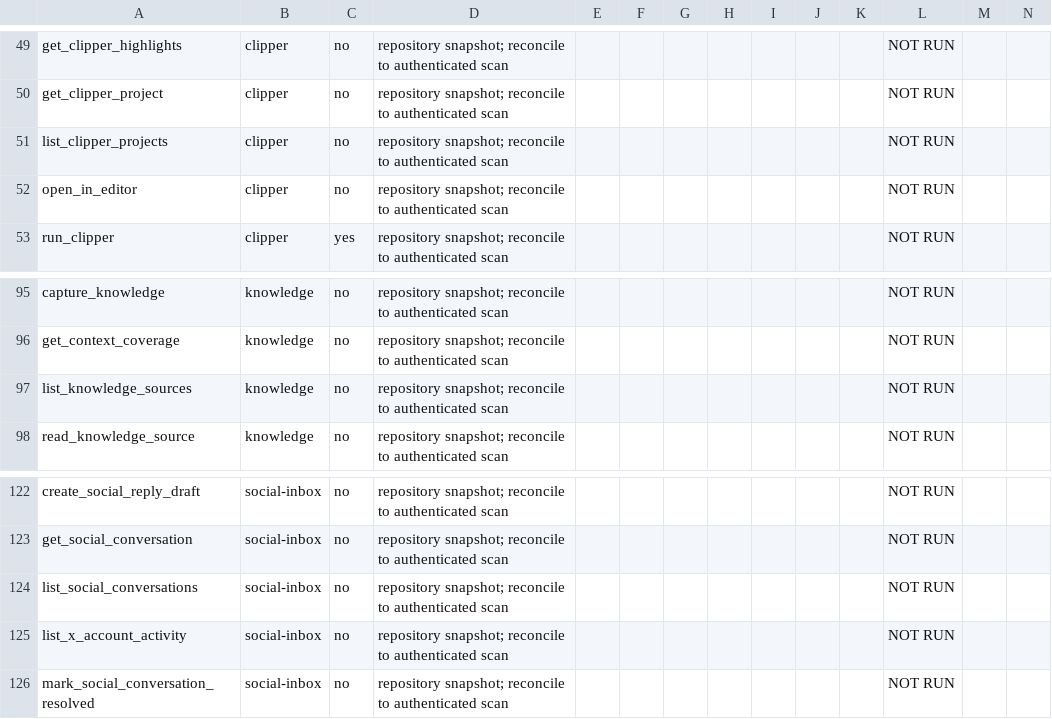
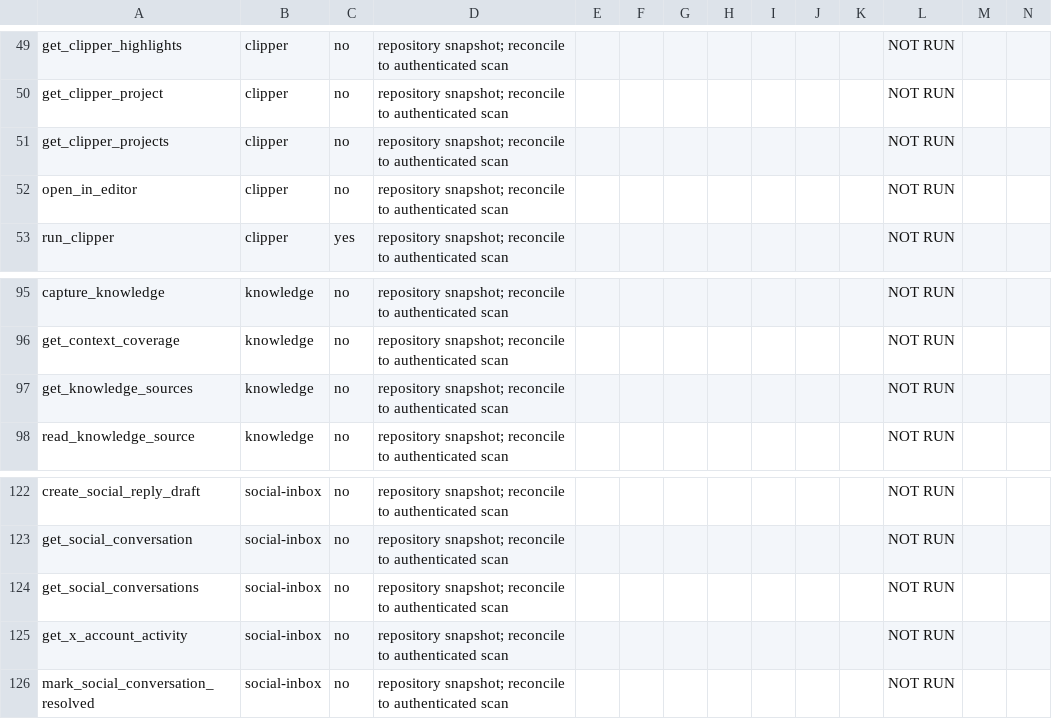
Before and after one commit to genfeedai/agent, a CSV file: submissions/tool-acceptance.csv, drawn as a sheet; only a part is shown, gaps mark what is left out; the diff covers the shown part only.

```diff
--- a/submissions/tool-acceptance.csv
+++ b/submissions/tool-acceptance.csv
@@ -50,3 +50,3 @@ get_clipper_highlights,clipper,no,repository snapshot; reconcile to authenticate
 get_clipper_project,clipper,no,repository snapshot; reconcile to authenticated scan,,,,,,,,NOT RUN,,
-list_clipper_projects,clipper,no,repository snapshot; reconcile to authenticated scan,,,,,,,,NOT RUN,,
+get_clipper_projects,clipper,no,repository snapshot; reconcile to authenticated scan,,,,,,,,NOT RUN,,
 open_in_editor,clipper,no,repository snapshot; reconcile to authenticated scan,,,,,,,,NOT RUN,,
@@ -96,3 +96,3 @@ capture_knowledge,knowledge,no,repository snapshot; reconcile to authenticated s
 get_context_coverage,knowledge,no,repository snapshot; reconcile to authenticated scan,,,,,,,,NOT RUN,,
-list_knowledge_sources,knowledge,no,repository snapshot; reconcile to authenticated scan,,,,,,,,NOT RUN,,
+get_knowledge_sources,knowledge,no,repository snapshot; reconcile to authenticated scan,,,,,,,,NOT RUN,,
 read_knowledge_source,knowledge,no,repository snapshot; reconcile to authenticated scan,,,,,,,,NOT RUN,,
@@ -123,4 +123,4 @@ create_social_reply_draft,social-inbox,no,repository snapshot; reconcile to auth
 get_social_conversation,social-inbox,no,repository snapshot; reconcile to authenticated scan,,,,,,,,NOT RUN,,
-list_social_conversations,social-inbox,no,repository snapshot; reconcile to authenticated scan,,,,,,,,NOT RUN,,
-list_x_account_activity,social-inbox,no,repository snapshot; reconcile to authenticated scan,,,,,,,,NOT RUN,,
+get_social_conversations,social-inbox,no,repository snapshot; reconcile to authenticated scan,,,,,,,,NOT RUN,,
+get_x_account_activity,social-inbox,no,repository snapshot; reconcile to authenticated scan,,,,,,,,NOT RUN,,
 mark_social_conversation_resolved,social-inbox,no,repository snapshot; reconcile to authenticated scan,,,,,,,,NOT RUN,,
```
Also changed, not shown: 17 added rows, 17 removed rows and 2 edited cells elsewhere in this file, 8 other files.
